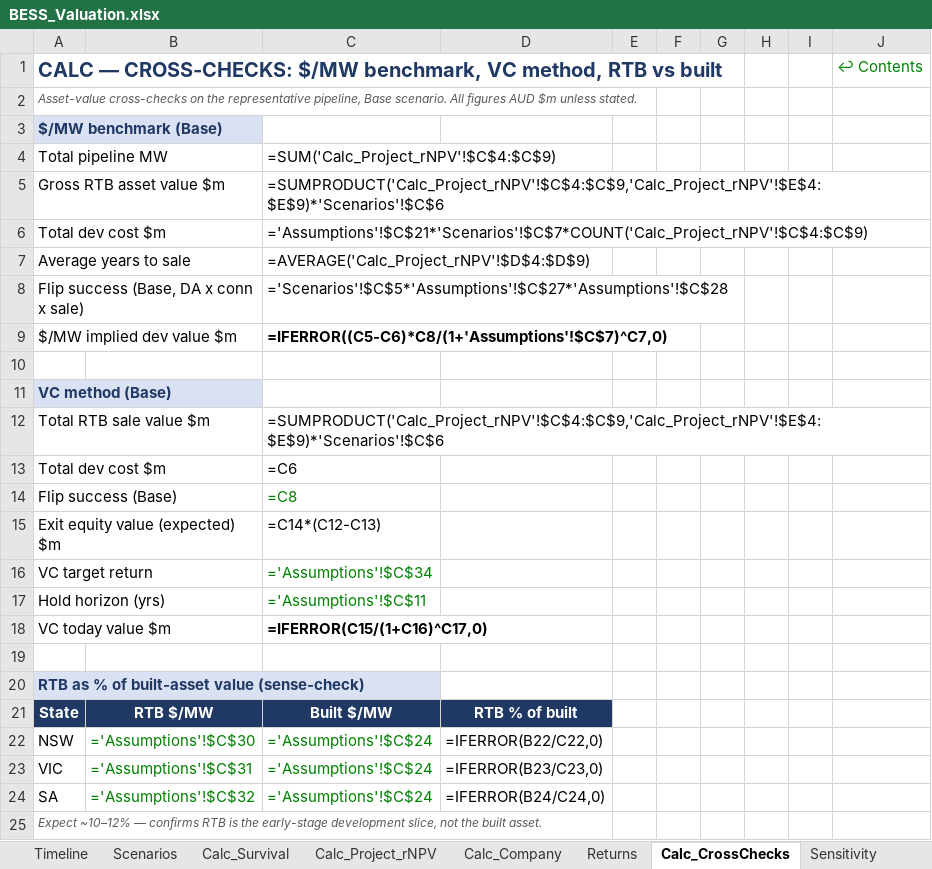
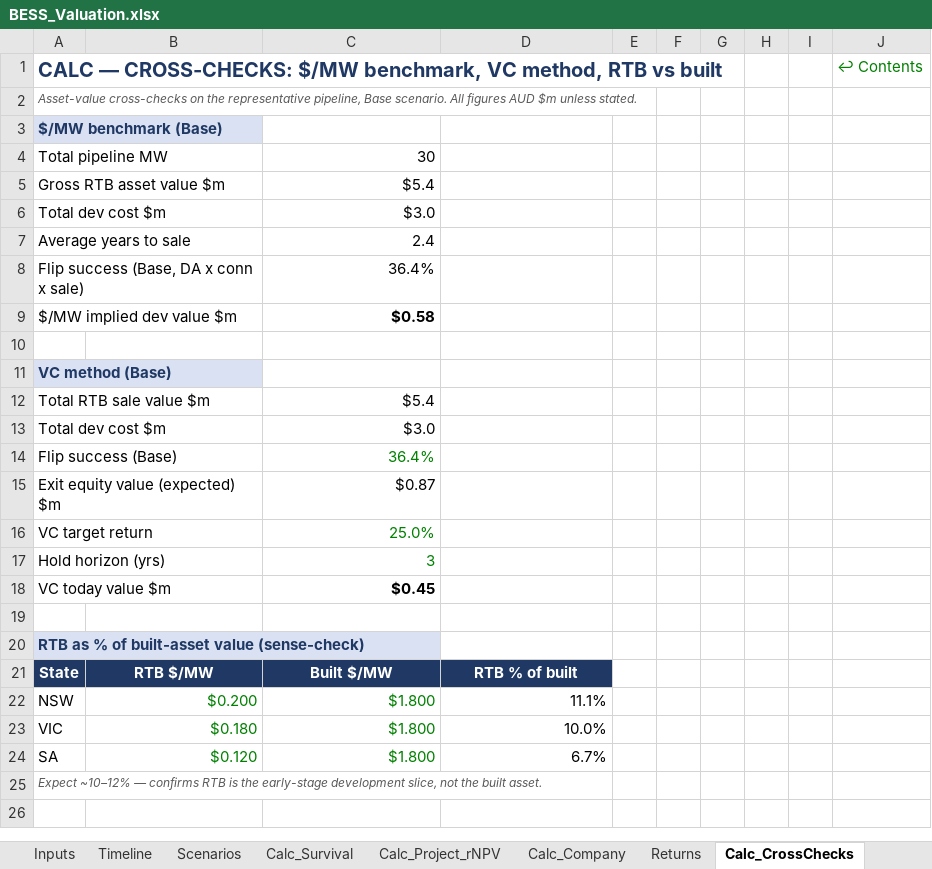
Before and after one commit to Janeqw/PE_Battery-Energy-Storage-System-BESS, an Excel workbook: financial_models/BESS_Valuation.xlsx, sheet Calc_CrossChecks, drawn as a sheet; values as stored, in another font and other column widths than the file's, no borders; formulas without a stored value are shown as written; the diff names each change by its address in the sheet, - before the commit and + after, or states it on an @@ line.

Commit message:
snapshot: on-disk Excel hand-edits to BESS_Valuation.xlsx (PQ wiring) before skills-rebuild
Preserves the user's manual Power Query / sheet edits (Inputs, Inputs (2),
Assumptions (2) tabs; refs to Inputs!) made in Excel, recoverable in history, before
regenerating the master from build_model.py per the updated financial-modelling /
vc-valuation-model skills.

```diff
--- a/financial_models/BESS_Valuation.xlsx (sheet Calc_CrossChecks)
+++ b/financial_models/BESS_Valuation.xlsx (sheet Calc_CrossChecks)
-C4: =SUM('Calc_Project_rNPV'!$C$4:$C$9)
+C4: 30
-C5: =SUMPRODUCT('Calc_Project_rNPV'!$C$4:$C$9,'Calc_Project_rNPV'!$E$4:$E$9)*'Scenarios'!$C$6
+C5: $5.4
-C6: ='Assumptions'!$C$21*'Scenarios'!$C$7*COUNT('Calc_Project_rNPV'!$C$4:$C$9)
+C6: $3.0
-C7: =AVERAGE('Calc_Project_rNPV'!$D$4:$D$9)
+C7: 2.4
-C8: ='Scenarios'!$C$5*'Assumptions'!$C$27*'Assumptions'!$C$28
+C8: 36.4%
-C9: =IFERROR((C5-C6)*C8/(1+'Assumptions'!$C$7)^C7,0)
+C9: $0.58
-C12: =SUMPRODUCT('Calc_Project_rNPV'!$C$4:$C$9,'Calc_Project_rNPV'!$E$4:$E$9)*'Scenarios'!$C$6
+C12: $5.4
-C13: =C6
+C13: $3.0
-C14: =C8
+C14: 36.4%
-C15: =C14*(C12-C13)
+C15: $0.87
-C16: ='Assumptions'!$C$34
+C16: 25.0%
-C17: ='Assumptions'!$C$11
+C17: 3
-C18: =IFERROR(C15/(1+C16)^C17,0)
+C18: $0.45
-B22: ='Assumptions'!$C$30
+B22: $0.200
-C22:C24: ='Assumptions'!$C$24
+C22:C24: $1.800
-D22: =IFERROR(B22/C22,0)
+D22: 11.1%
-B23: ='Assumptions'!$C$31
+B23: $0.180
-D23: =IFERROR(B23/C23,0)
+D23: 10.0%
-B24: ='Assumptions'!$C$32
+B24: $0.120
-D24: =IFERROR(B24/C24,0)
+D24: 6.7%
```
Also changed, not shown: sheet Sensitivity, sheet Calc_Project_rNPV, sheet Returns, sheet Checks, sheet Calc_Company, sheet Dashboard, 5 more sheets, other sheet tabs.
